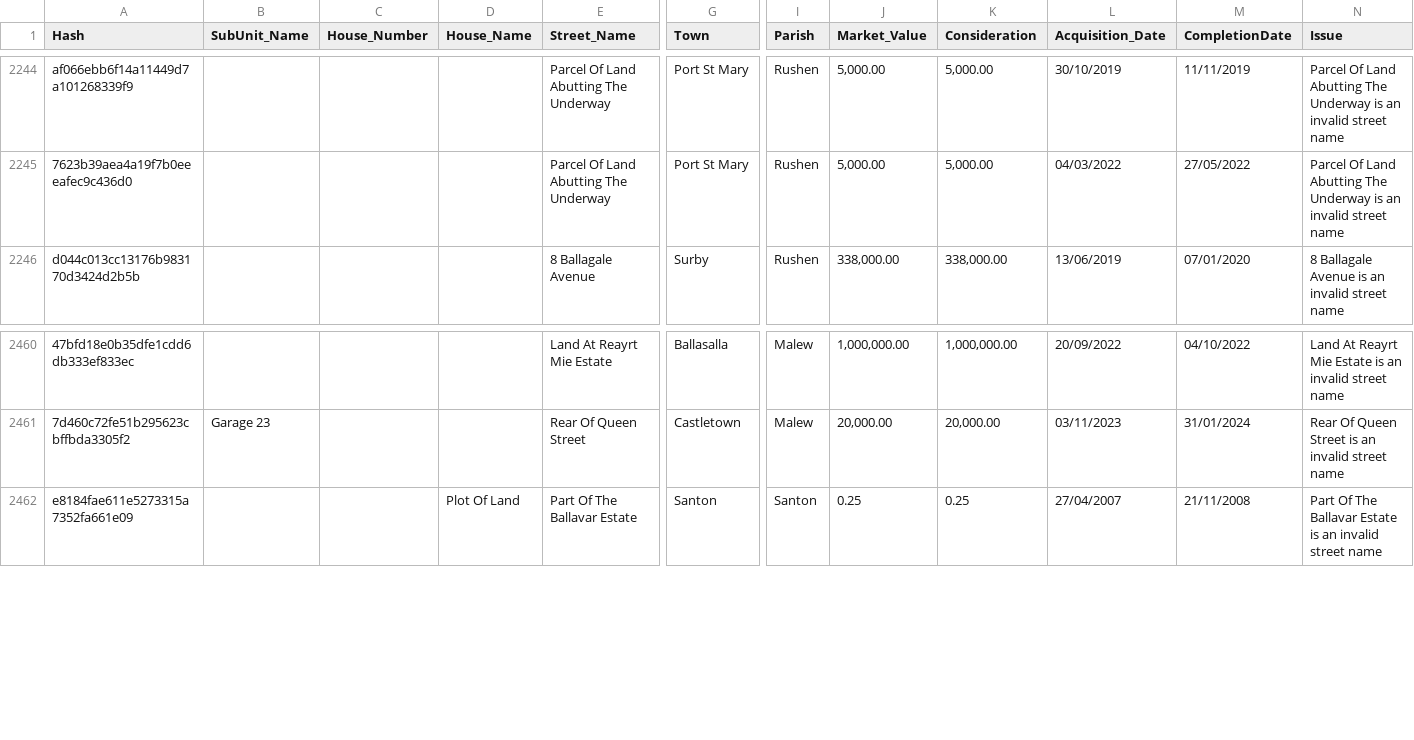
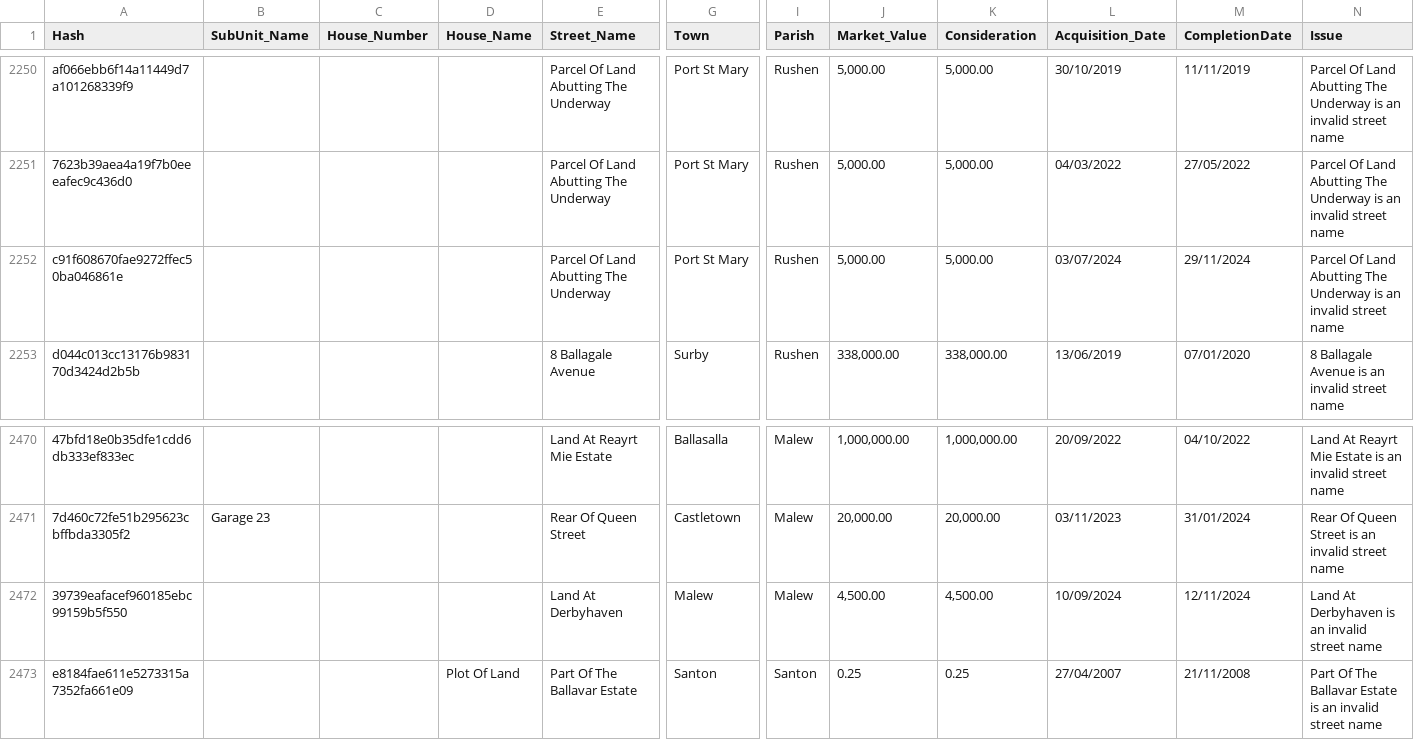
Before and after one commit to dankarran/isleofman-opendata, a CSV file: data/gov.im/land-transactions/outputs/issue-rows.csv, drawn as a sheet; only a part is shown, gaps mark what is left out; rows hold the shown columns only; the diff covers the shown part only; the diff names each change by its address in the sheet, - before the commit and + after, or states it on an @@ line.

```diff
--- a/data/gov.im/land-transactions/outputs/issue-rows.csv
+++ b/data/gov.im/land-transactions/outputs/issue-rows.csv
+row 2252: c91f608670fae9272ffec50ba046861e |  |  |  | Parcel Of Land Abutting The Underway | Port St Mary | Rushen | 5,000.00 | 5,000.00 | 03/07/2024 | 29/11/2024 | Parcel Of Land Abutting The Underway is an invalid street name
+row 2472: 39739eafacef960185ebc99159b5f550 |  |  |  | Land At Derbyhaven | Malew | Malew | 4,500.00 | 4,500.00 | 10/09/2024 | 12/11/2024 | Land At Derbyhaven is an invalid street name
```
Also changed, not shown: 11 added rows elsewhere in this file, data/gov.im/companies/sources/search/names/CORP.csv, data/gov.im/companies/sources/search/names/FOUNDATION.csv, 28 other files.
